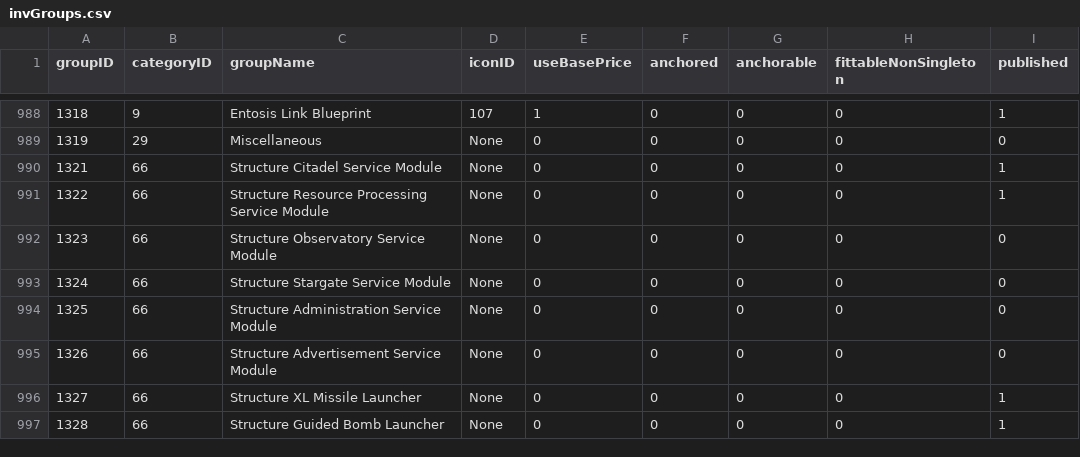
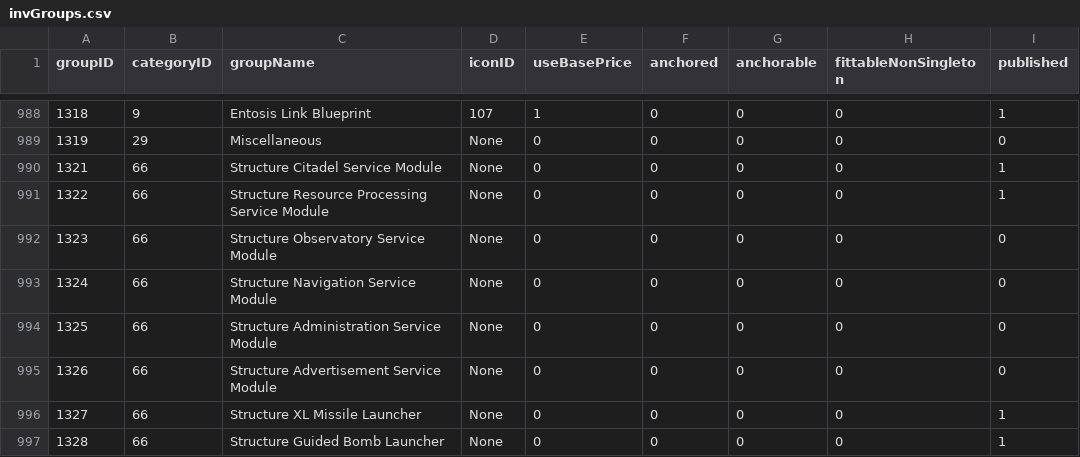
Before and after one commit to leonahess/eve-verbose-killmail, a CSV file: src/eve_verbose_killmail/ressources/invGroups.csv, drawn as a sheet; only a part is shown, gaps mark what is left out; the diff covers the shown part only.

```diff
--- a/src/eve_verbose_killmail/ressources/invGroups.csv
+++ b/src/eve_verbose_killmail/ressources/invGroups.csv
@@ -992,3 +992,3 @@ groupID,categoryID,groupName,iconID,useBasePrice,anchored,anchorable,fittableNon
 1323,66,Structure Observatory Service Module,None,0,0,0,0,0
-1324,66,Structure Stargate Service Module,None,0,0,0,0,0
+1324,66,Structure Navigation Service Module,None,0,0,0,0,0
 1325,66,Structure Administration Service Module,None,0,0,0,0,0
```
Also changed, not shown: 15 added rows and 15 edited cells elsewhere in this file, 10 other files.
